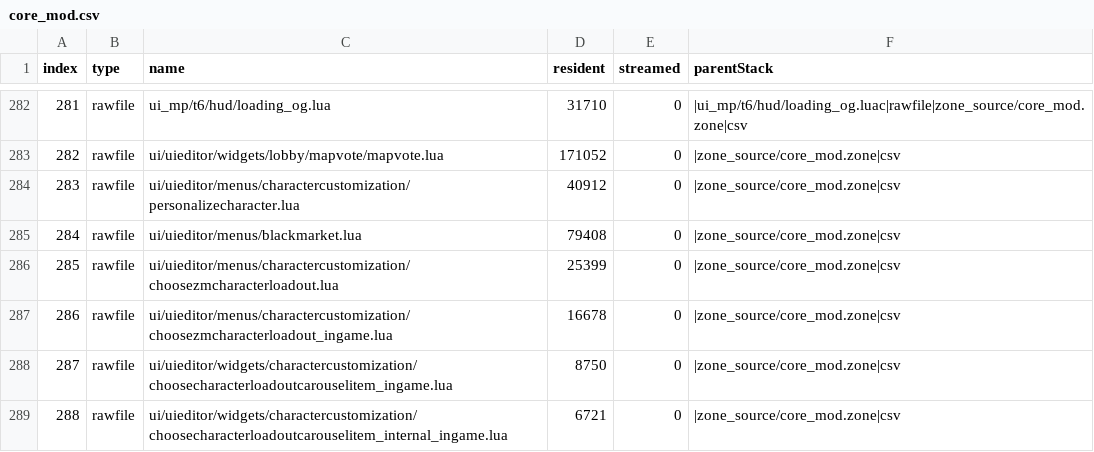
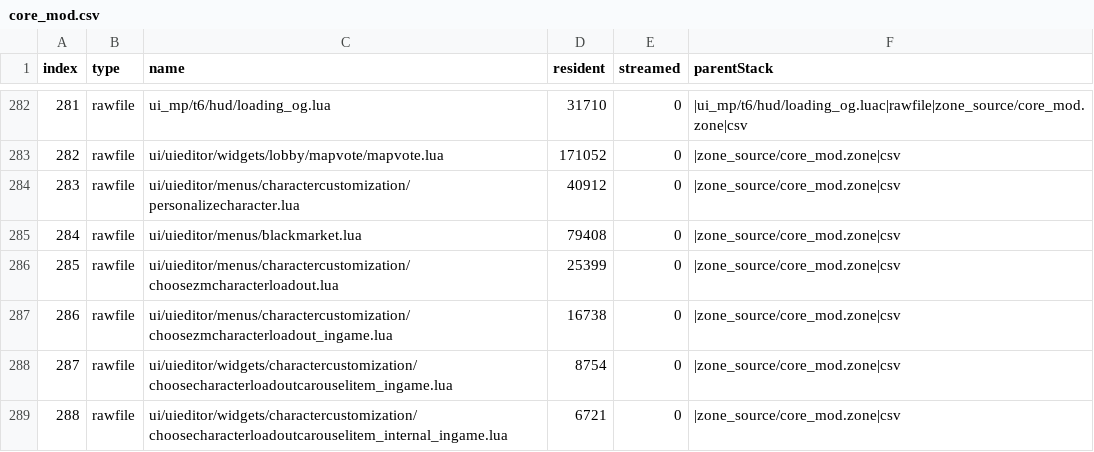
Before and after one commit to Loyalists/gflt7, a CSV file: mods/gfl/zone_source/all/assetinfo/core_mod.csv, drawn as a sheet; only a part is shown, gaps mark what is left out; the diff covers the shown part only; the diff names each change by its address in the sheet, - before the commit and + after, or states it on an @@ line.

```diff
--- a/mods/gfl/zone_source/all/assetinfo/core_mod.csv
+++ b/mods/gfl/zone_source/all/assetinfo/core_mod.csv
-D287 (resident): 16678
+D287 (resident): 16738
-D288 (resident): 8750
+D288 (resident): 8754
```
Also changed, not shown: 1 added row, 15 edited cells and row numbers in column A elsewhere in this file, mods/gfl/zone_source/all/assetinfo/core_mod_poolinfo.csv, mods/gfl/zone_source/all/assetlist/core_mod.csv, 10 other files.
